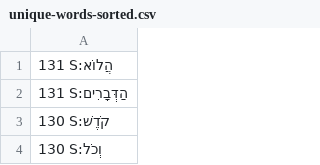
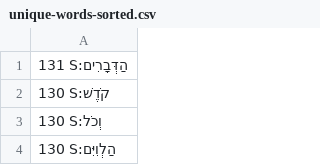
Before and after one commit to dowens76/OSHB-words, a CSV file: unique-words-sorted.csv, drawn as a sheet; only a part is shown; the shorter side is filled out with more unchanged rows.

Commit message:
S:הֲלוֹא

```diff
--- a/unique-words-sorted.csv
+++ b/unique-words-sorted.csv
@@ -1,2 +1 @@
-131 S:הֲלוֹא
 131 S:הַדְּבָרִים
```
